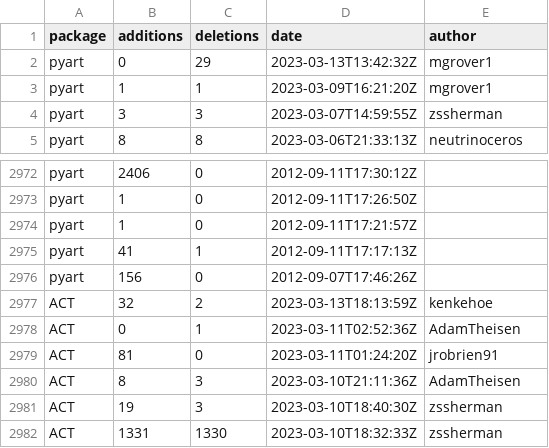
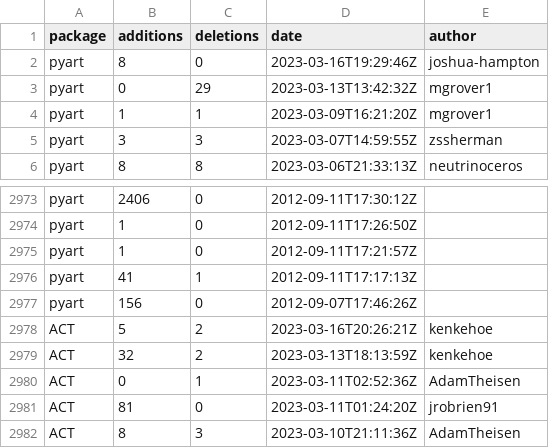
Before and after one commit to mgrover1/test-metrics, a CSV file: data/github_commits.csv, drawn as a sheet; only a part is shown, gaps mark what is left out; the shorter side is filled out with more unchanged rows.

```diff
--- a/data/github_commits.csv
+++ b/data/github_commits.csv
@@ -1,2 +1,3 @@
 package,additions,deletions,date,author
+pyart,8,0,2023-03-16T19:29:46Z,joshua-hampton
 pyart,0,29,2023-03-13T13:42:32Z,mgrover1
@@ -2976,2 +2977,3 @@ pyart,41,1,2012-09-11T17:17:13Z,
 pyart,156,0,2012-09-07T17:46:26Z,
+ACT,5,2,2023-03-16T20:26:21Z,kenkehoe
 ACT,32,2,2023-03-13T18:13:59Z,kenkehoe
```
Also changed, not shown: data/conda_stats.csv, data/github_issues.csv, 12 other files.
